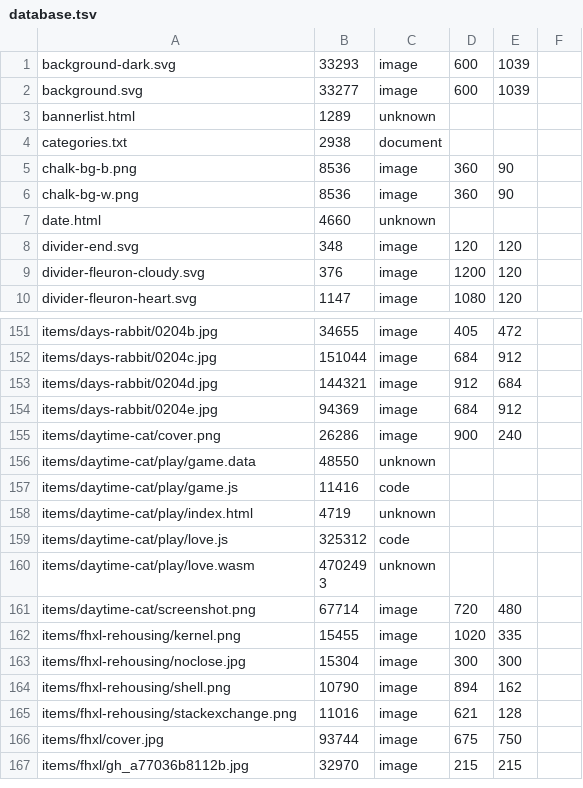
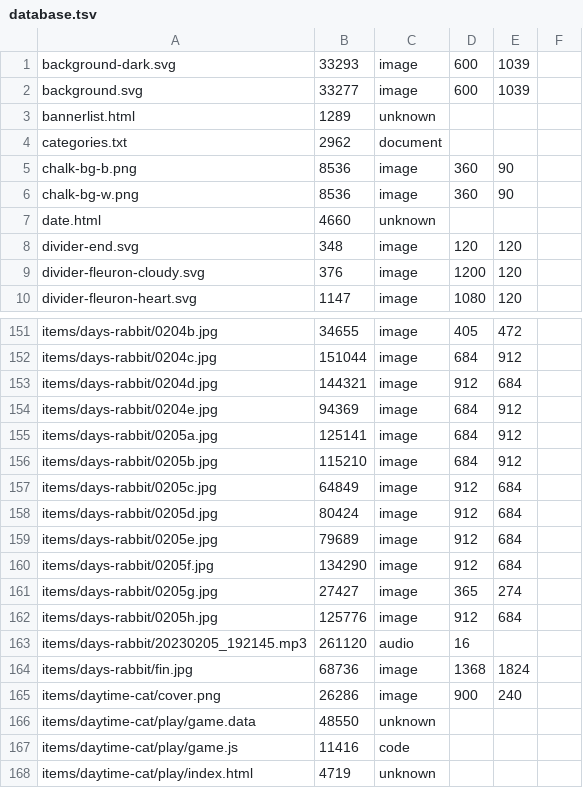
Before and after one commit to ayuusweetfish/caisse, a TSV file: misc/stat/database.tsv, drawn as a sheet; only a part is shown, gaps mark what is left out; the shorter side is filled out with more unchanged rows.

Commit message:
Finish days-rabbit page 🎉🌕

```diff
--- a/misc/stat/database.tsv
+++ b/misc/stat/database.tsv
@@ -3,3 +3,3 @@ background.svg	33277	image	600	1039
 bannerlist.html	1289	unknown
-categories.txt	2938	document
+categories.txt	2962	document
 chalk-bg-b.png	8536	image	360	90
@@ -154,2 +154,12 @@ items/days-rabbit/0204d.jpg	144321	image	912	684
 items/days-rabbit/0204e.jpg	94369	image	684	912
+items/days-rabbit/0205a.jpg	125141	image	684	912
+items/days-rabbit/0205b.jpg	115210	image	684	912
+items/days-rabbit/0205c.jpg	64849	image	912	684
+items/days-rabbit/0205d.jpg	80424	image	912	684
+items/days-rabbit/0205e.jpg	79689	image	912	684
+items/days-rabbit/0205f.jpg	134290	image	912	684
+items/days-rabbit/0205g.jpg	27427	image	365	274
+items/days-rabbit/0205h.jpg	125776	image	912	684
+items/days-rabbit/20230205_192145.mp3	261120	audio	16
+items/days-rabbit/fin.jpg	68736	image	1368	1824
 items/daytime-cat/cover.png	26286	image	900	240
```
Also changed, not shown: 13 other files.
